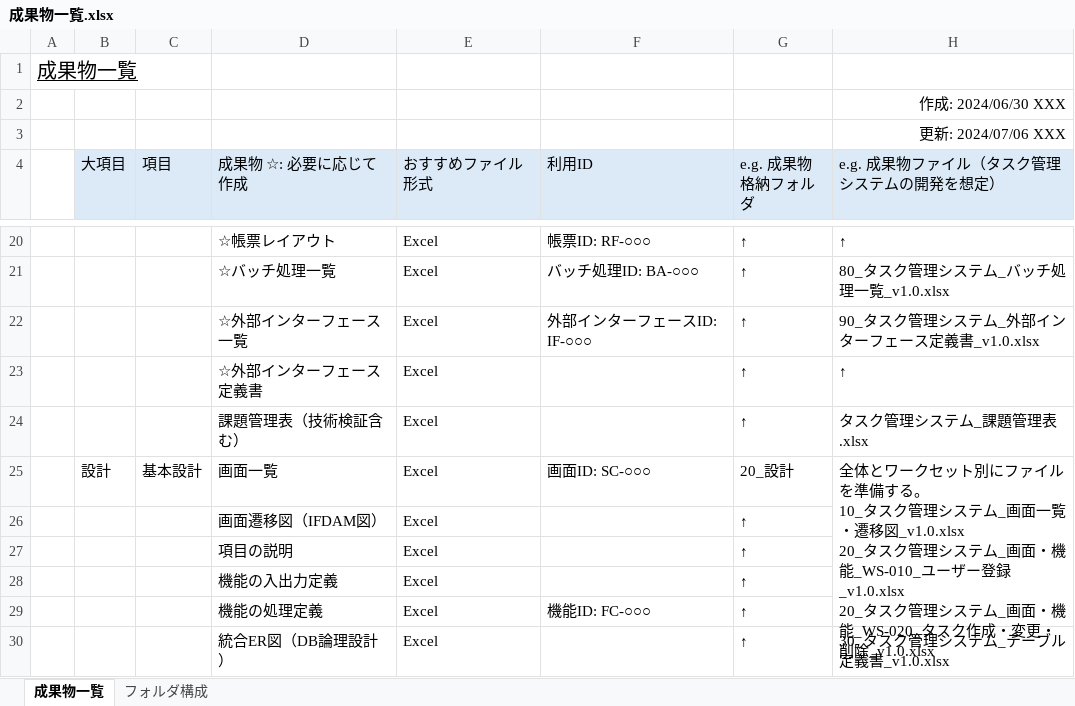
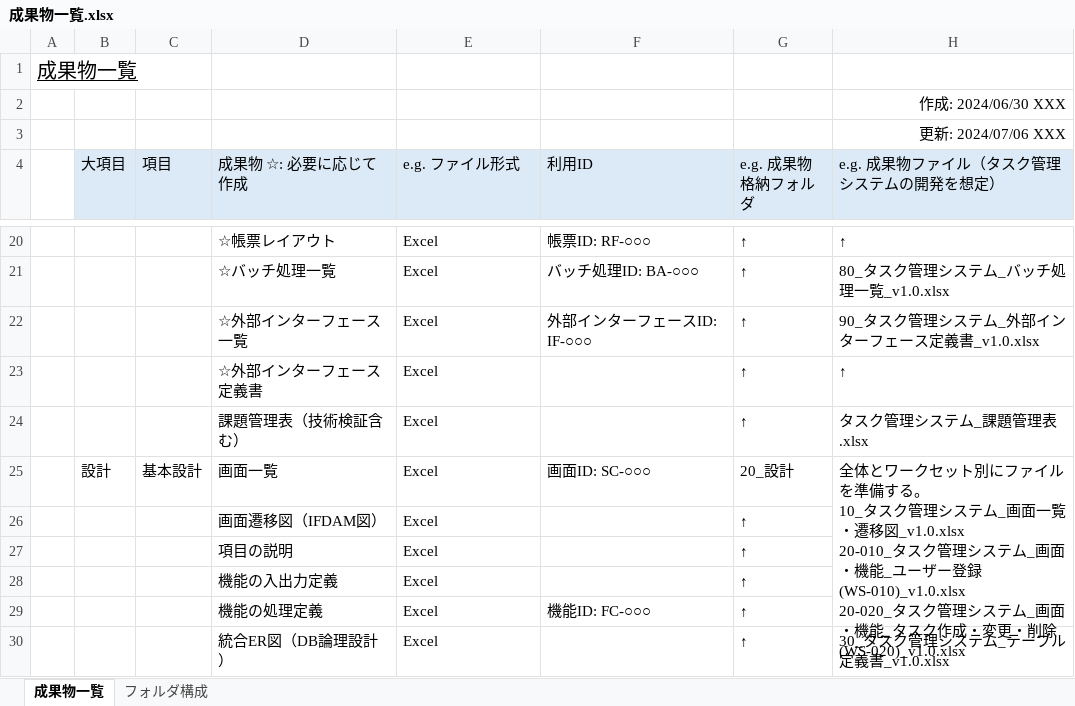
Before and after one commit to atman-33/system-dev-docs, an Excel workbook: water-fall/成果物一覧.xlsx, sheet 成果物一覧, drawn as a sheet; only a part is shown, gaps mark what is left out; values as stored, in another font and other column widths than the file's, no borders; charts and pictures not drawn; ↵ is a line break in a cell; the diff names each change by its address in the sheet, - before the commit and + after, or states it on an @@ line.

```diff
--- a/water-fall/成果物一覧.xlsx (sheet 成果物一覧)
+++ b/water-fall/成果物一覧.xlsx (sheet 成果物一覧)
-E4: おすすめファイル形式
+E4: e.g. ファイル形式
-H25 (e.g. 成果物ファイル（タスク管理システムの開発を想定）): …遷移図_v1.0.xlsx ↵ 20_タスク管理システム_画面・機能_WS-010_ユーザー登録_v1.0.xlsx ↵ 20_タスク管理システム_画面・機能_WS-020_タスク作成・変更・削除_v1.0.xlsx
+H25 (e.g. 成果物ファイル（タスク管理システムの開発を想定）): …遷移図_v1.0.xlsx ↵ 20-010_タスク管理システム_画面・機能_ユーザー登録(WS-010)_v1.0.xlsx ↵ 20-020_タスク管理システム_画面・機能_タスク作成・変更・削除(WS-020)_v1.0.xlsx
```
Also changed, not shown: charts or pictures, water-fall/20_設計/10_タスク管理システム_画面一覧・遷移図_v1.0.xlsx, 4 other files.
